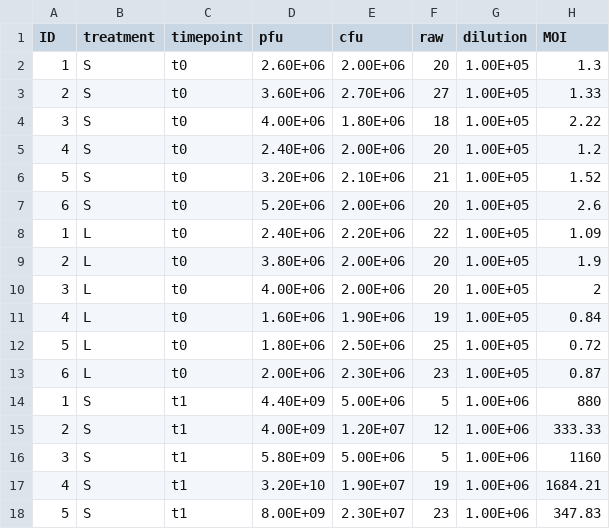
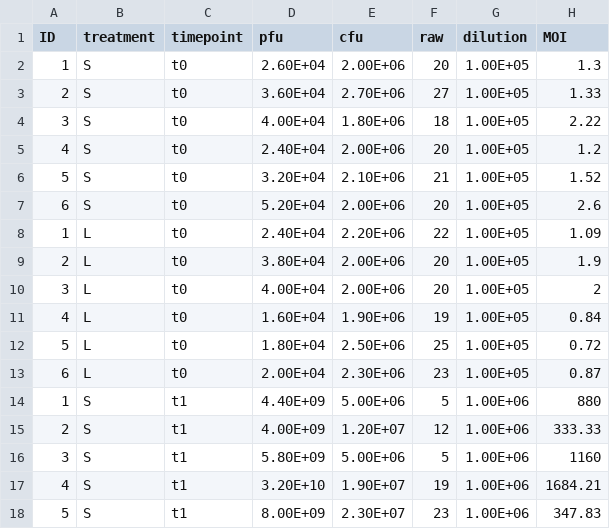
Before and after one commit to JackCommon/Bottlenecks, a CSV file: Revisions/original_data/dilution_counts.csv, drawn as a sheet; only a part is shown; the diff covers the shown part only.

```diff
--- a/Revisions/original_data/dilution_counts.csv
+++ b/Revisions/original_data/dilution_counts.csv
@@ -1,14 +1,14 @@
 ID,treatment,timepoint,pfu,cfu,raw,dilution,MOI
-1,S,t0,2.60E+06,2.00E+06,20,1.00E+05,1.3
-2,S,t0,3.60E+06,2.70E+06,27,1.00E+05,1.33
-3,S,t0,4.00E+06,1.80E+06,18,1.00E+05,2.22
-4,S,t0,2.40E+06,2.00E+06,20,1.00E+05,1.2
-5,S,t0,3.20E+06,2.10E+06,21,1.00E+05,1.52
-6,S,t0,5.20E+06,2.00E+06,20,1.00E+05,2.6
-1,L,t0,2.40E+06,2.20E+06,22,1.00E+05,1.09
-2,L,t0,3.80E+06,2.00E+06,20,1.00E+05,1.9
-3,L,t0,4.00E+06,2.00E+06,20,1.00E+05,2
-4,L,t0,1.60E+06,1.90E+06,19,1.00E+05,0.84
-5,L,t0,1.80E+06,2.50E+06,25,1.00E+05,0.72
-6,L,t0,2.00E+06,2.30E+06,23,1.00E+05,0.87
+1,S,t0,2.60E+04,2.00E+06,20,1.00E+05,1.3
+2,S,t0,3.60E+04,2.70E+06,27,1.00E+05,1.33
+3,S,t0,4.00E+04,1.80E+06,18,1.00E+05,2.22
+4,S,t0,2.40E+04,2.00E+06,20,1.00E+05,1.2
+5,S,t0,3.20E+04,2.10E+06,21,1.00E+05,1.52
+6,S,t0,5.20E+04,2.00E+06,20,1.00E+05,2.6
+1,L,t0,2.40E+04,2.20E+06,22,1.00E+05,1.09
+2,L,t0,3.80E+04,2.00E+06,20,1.00E+05,1.9
+3,L,t0,4.00E+04,2.00E+06,20,1.00E+05,2
+4,L,t0,1.60E+04,1.90E+06,19,1.00E+05,0.84
+5,L,t0,1.80E+04,2.50E+06,25,1.00E+05,0.72
+6,L,t0,2.00E+04,2.30E+06,23,1.00E+05,0.87
 1,S,t1,4.40E+09,5.00E+06,5,1.00E+06,880
```
Also changed, not shown: 24 edited cells elsewhere in this file, 1 other file.
